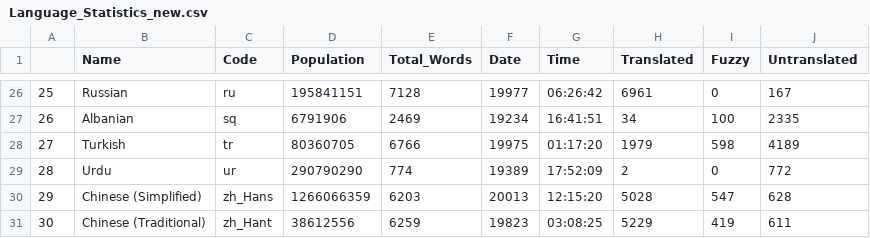
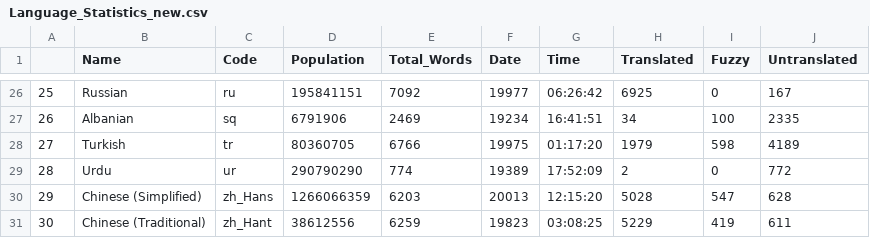
Before and after one commit to shrish-shete20/weblate, a CSV file: Language Statisitics/Language_Statistics_new.csv, drawn as a sheet; only a part is shown, gaps mark what is left out; the diff covers the shown part only.

```diff
--- a/Language Statisitics/Language_Statistics_new.csv
+++ b/Language Statisitics/Language_Statistics_new.csv
@@ -26,2 +26,2 @@
-"25","Russian","ru",195841151,7128,"19977","06:26:42",6961,0,167
+"25","Russian","ru",195841151,7092,"19977","06:26:42",6925,0,167
 "26","Albanian","sq",6791906,2469,"19234","16:41:51",34,100,2335
```
Also changed, not shown: 31 edited cells elsewhere in this file.
